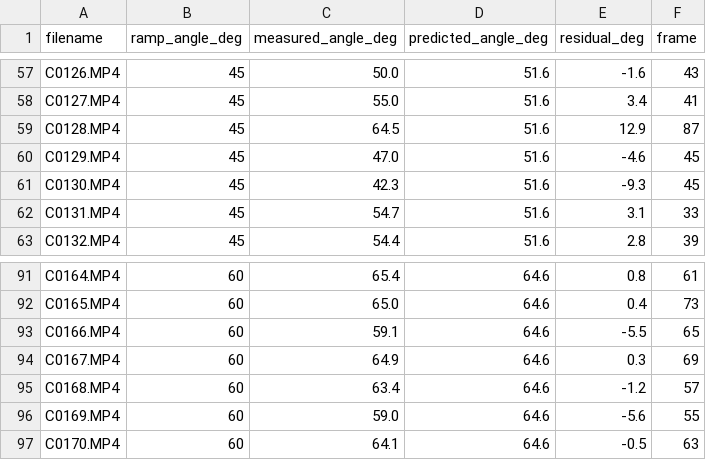
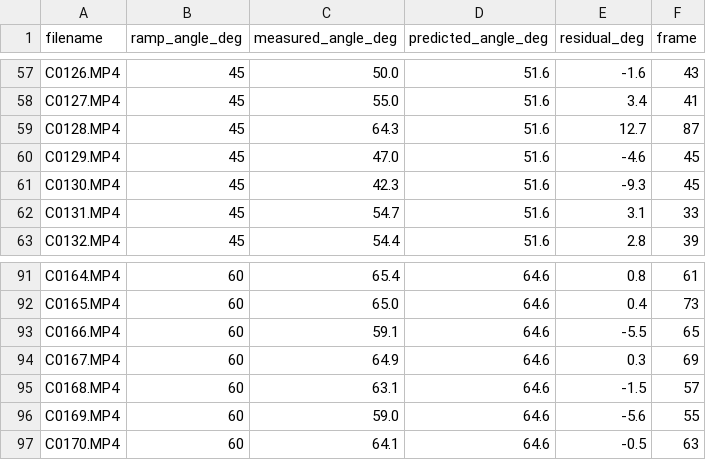
Before and after one commit to icosis/DroppedObjectsSimulation, a CSV file: data/entry_angles.csv, drawn as a sheet; only a part is shown, gaps mark what is left out; the diff covers the shown part only.

```diff
--- a/data/entry_angles.csv
+++ b/data/entry_angles.csv
@@ -58,3 +58,3 @@ C0126.MP4,45,50.0,51.6,-1.6,43
 C0127.MP4,45,55.0,51.6,3.4,41
-C0128.MP4,45,64.5,51.6,12.9,87
+C0128.MP4,45,64.3,51.6,12.7,87
 C0129.MP4,45,47.0,51.6,-4.6,45
@@ -94,3 +94,3 @@ C0166.MP4,60,59.1,64.6,-5.5,65
 C0167.MP4,60,64.9,64.6,0.3,69
-C0168.MP4,60,63.4,64.6,-1.2,57
+C0168.MP4,60,63.1,64.6,-1.5,57
 C0169.MP4,60,59.0,64.6,-5.6,55
```
Also changed, not shown: 19 edited cells elsewhere in this file, 3 other files.
